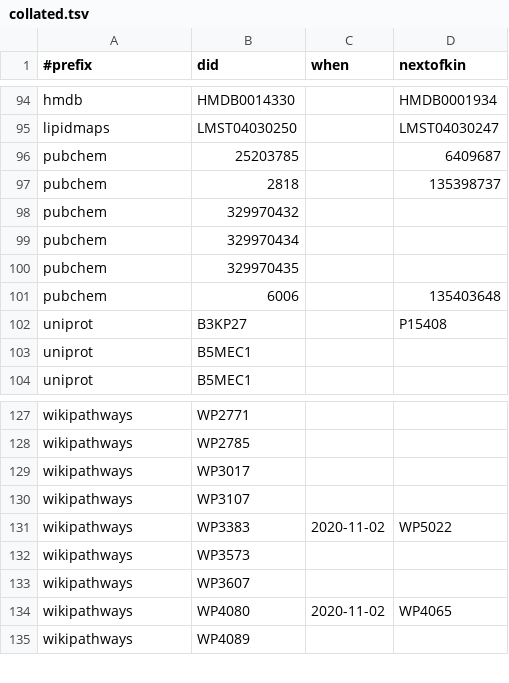
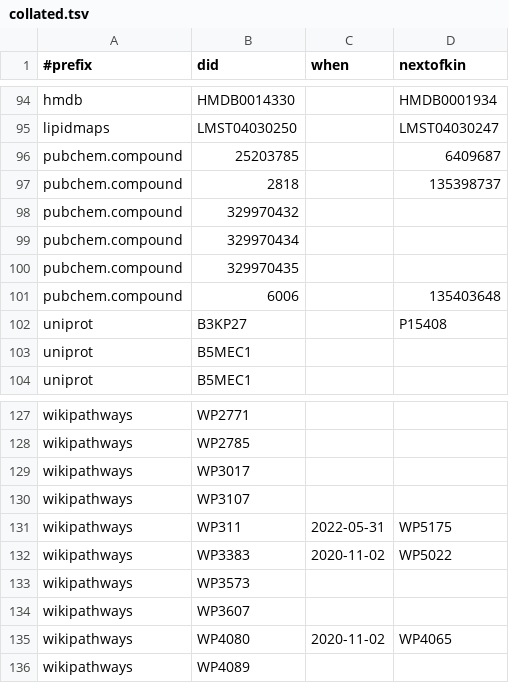
Before and after one commit to bridgedb/tiwid, a TSV file: artifacts/collated.tsv, drawn as a sheet; only a part is shown, gaps mark what is left out.

```diff
--- a/artifacts/collated.tsv
+++ b/artifacts/collated.tsv
@@ -95,8 +95,8 @@ hmdb	HMDB0014330		HMDB0001934
 lipidmaps	LMST04030250		LMST04030247
-pubchem	25203785		6409687
-pubchem	2818		135398737
-pubchem	329970432		
-pubchem	329970434		
-pubchem	329970435		
-pubchem	6006		135403648
+pubchem.compound	25203785		6409687
+pubchem.compound	2818		135398737
+pubchem.compound	329970432		
+pubchem.compound	329970434		
+pubchem.compound	329970435		
+pubchem.compound	6006		135403648
 uniprot	B3KP27		P15408
@@ -130,2 +130,3 @@ wikipathways	WP3017
 wikipathways	WP3107		
+wikipathways	WP311	2022-05-31	WP5175
 wikipathways	WP3383	2020-11-02	WP5022
```
Also changed, not shown: 1 other file.
